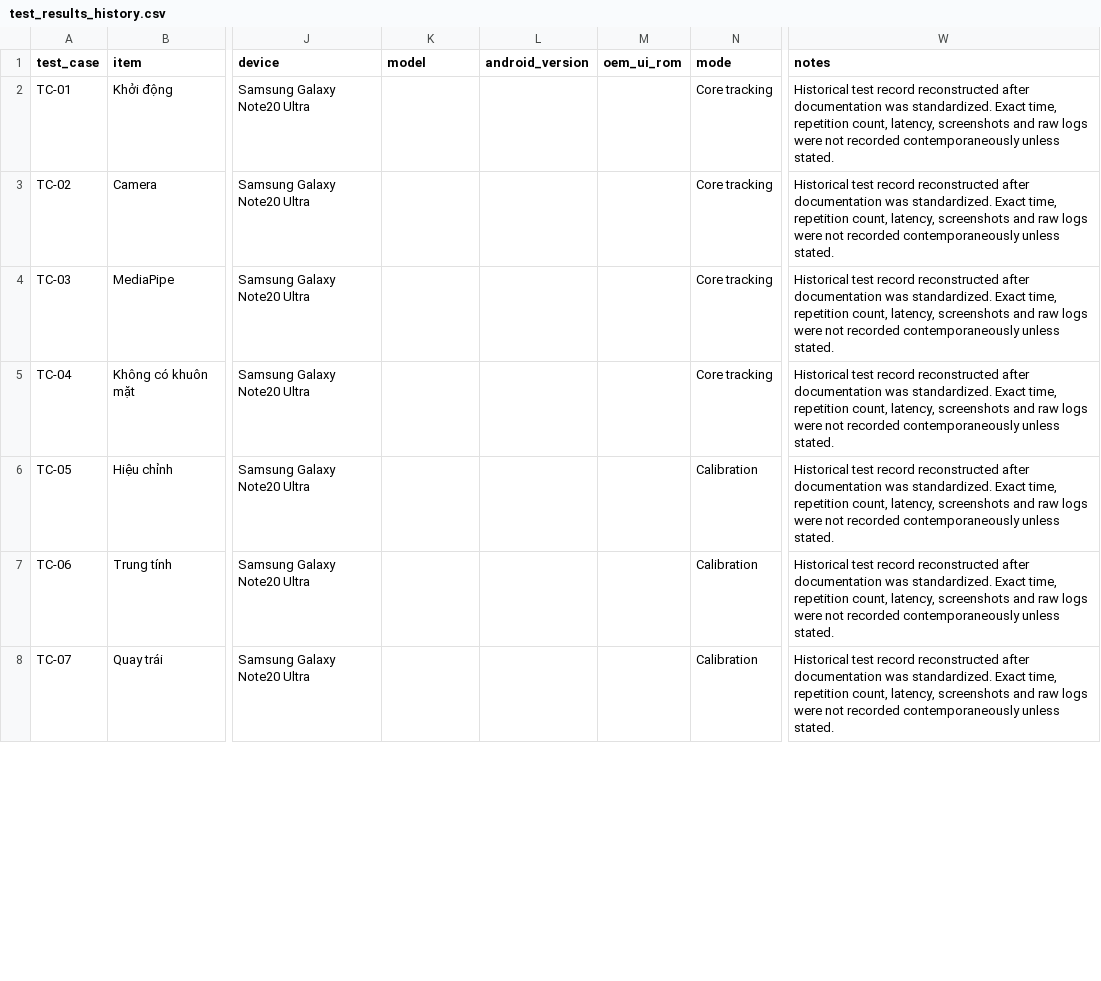
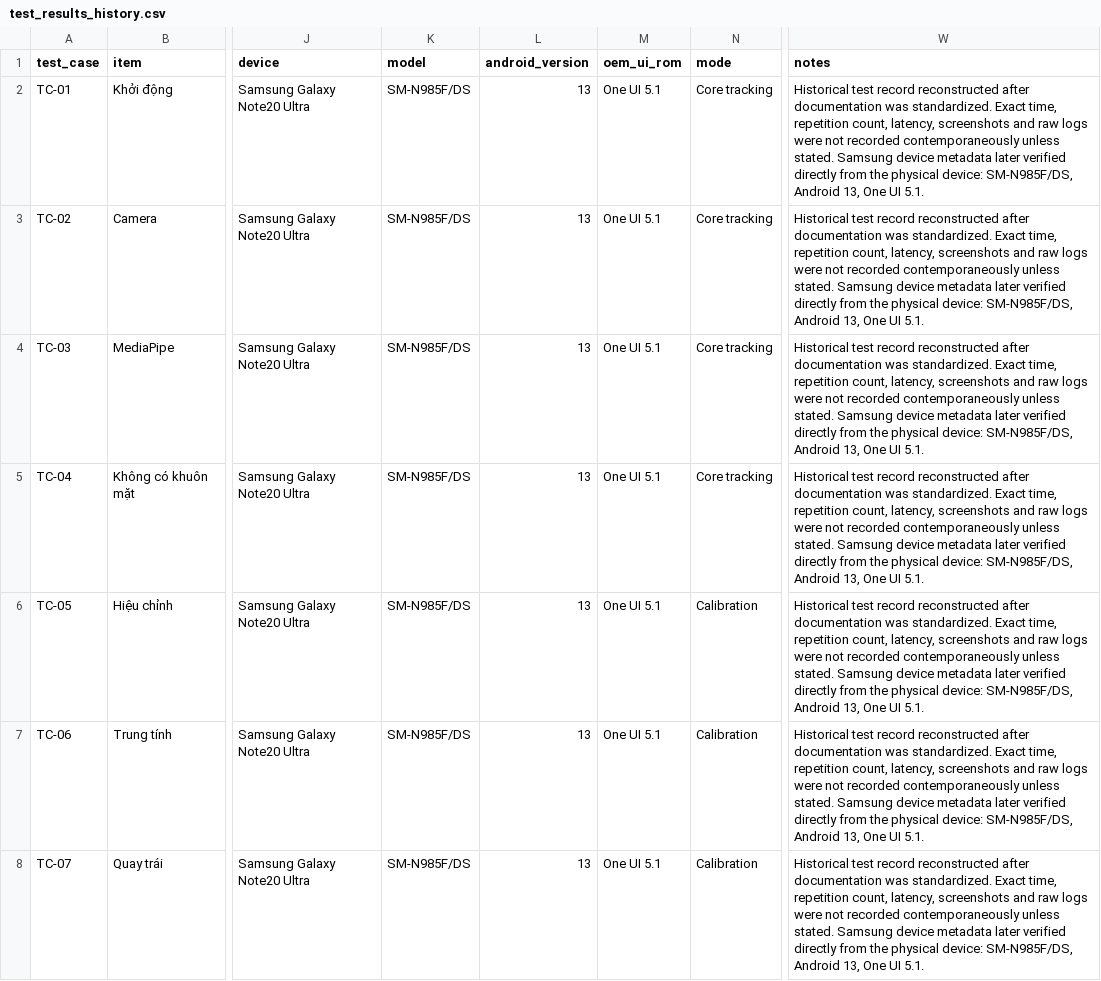
Before and after one commit to trungdtt123-cmd/FaceAccess_v2, a CSV file: development_history/testing/test_results_history.csv, drawn as a sheet; only a part is shown, gaps mark what is left out; the diff covers the shown part only; the diff names each change by its address in the sheet, - before the commit and + after, or states it on an @@ line.

Commit message:
docs: finalize testing evidence and device compatibility

```diff
--- a/development_history/testing/test_results_history.csv
+++ b/development_history/testing/test_results_history.csv
-K2:K8 (model): (empty)
+K2:K8 (model): SM-N985F/DS
-L2:L8 (android_version): (empty)
+L2:L8 (android_version): 13
-M2:M8 (oem_ui_rom): (empty)
+M2:M8 (oem_ui_rom): One UI 5.1
-W2:W8 (notes): …unless stated.
+W2:W8 (notes): …unless stated. Samsung device metadata later verified directly from the physical device: SM-N985F/DS, Android 13, One UI 5.1.
```
Also changed, not shown: 116 edited cells elsewhere in this file, 5 other files.
